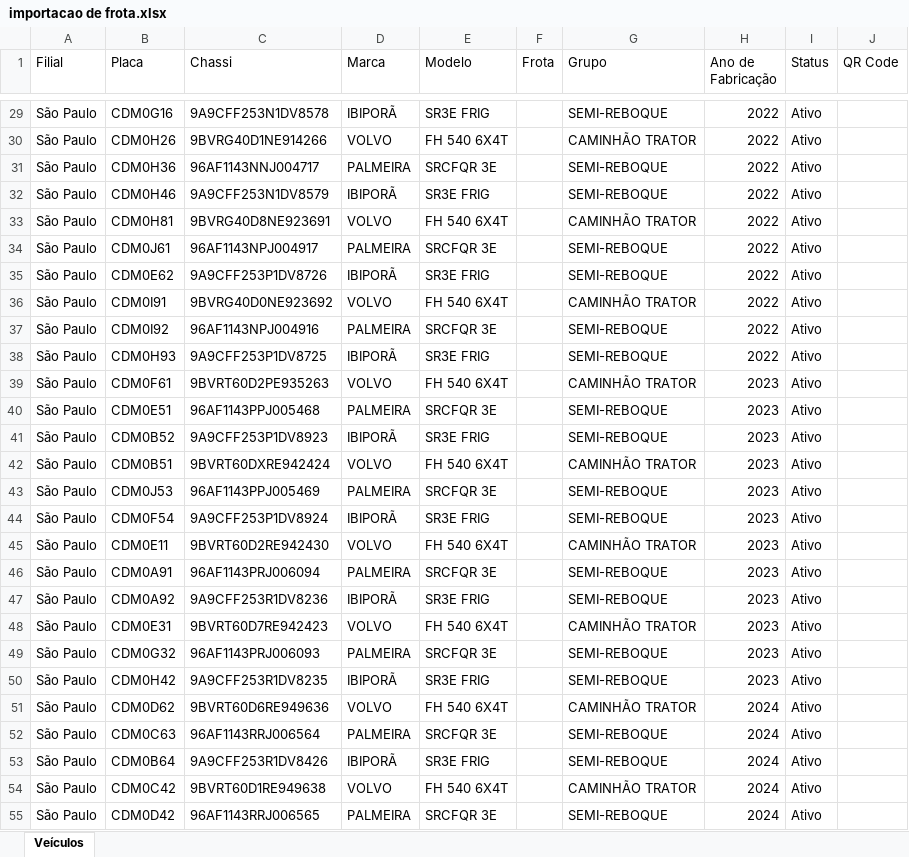
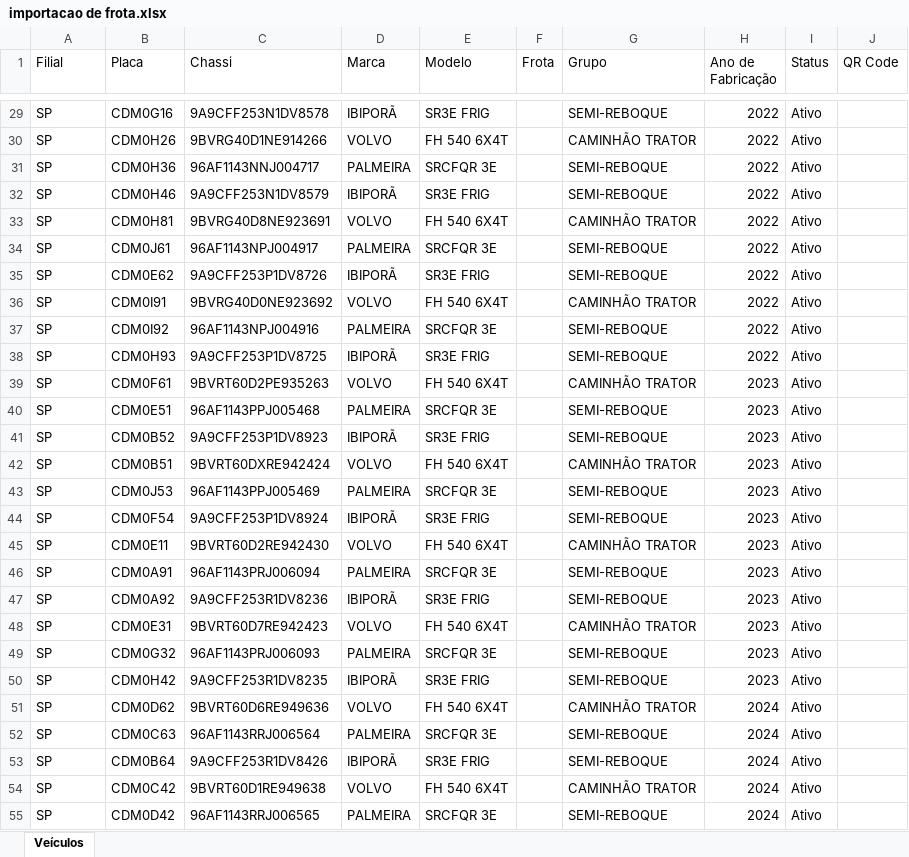
Before and after one commit to MarquespanSP/estoquefrotapesada, an Excel workbook: importação/importacao de frota.xlsx, sheet Veículos, drawn as a sheet; only a part is shown, gaps mark what is left out; values as stored, in another font and other column widths than the file's, no borders; the diff covers the shown part only; the diff names each change by its address in the sheet, - before the commit and + after, or states it on an @@ line.

```diff
--- a/importação/importacao de frota.xlsx (sheet Veículos)
+++ b/importação/importacao de frota.xlsx (sheet Veículos)
-A29:A55 (Filial): São Paulo
+A29:A55 (Filial): SP
```
Also changed, not shown: 451 edited cells elsewhere in this sheet, 1 other file.
